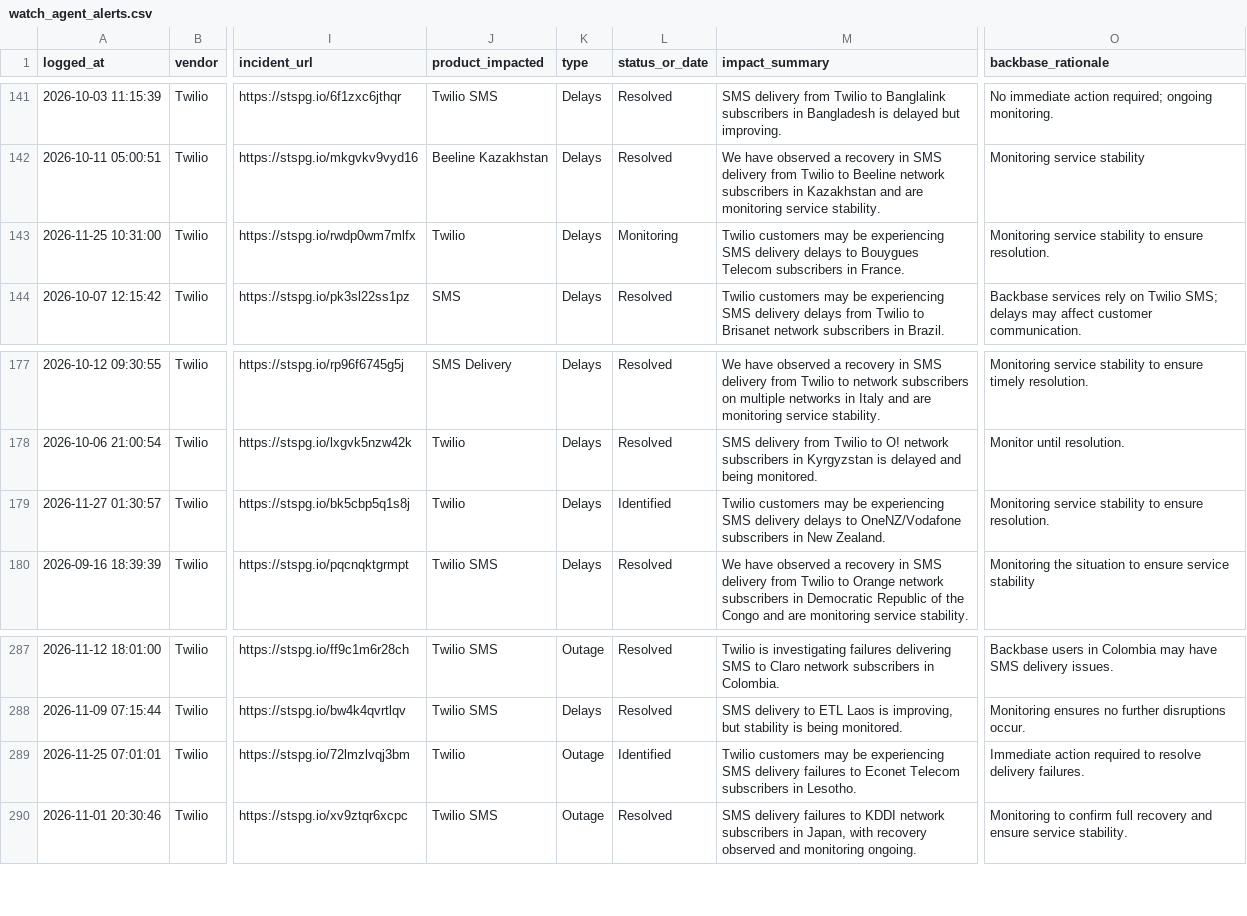
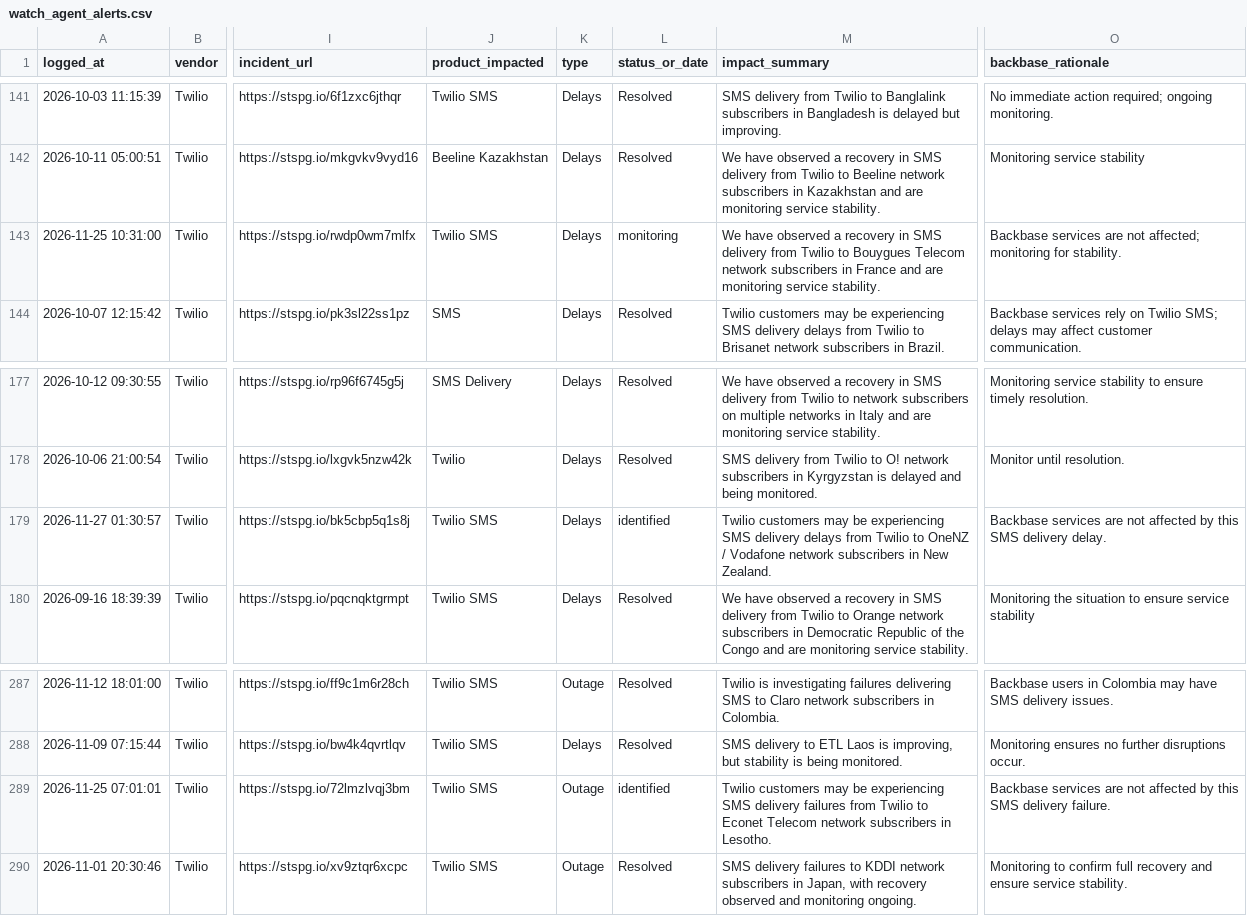
Before and after one commit to abhishek883388/ai_watch_marketplace, a CSV file: watch_agent_alerts.csv, drawn as a sheet; only a part is shown, gaps mark what is left out; the diff names each change by its address in the sheet, - before the commit and + after, or states it on an @@ line.

```diff
--- a/watch_agent_alerts.csv
+++ b/watch_agent_alerts.csv
-J143 (product_impacted): Twilio
+J143 (product_impacted): Twilio SMS
-L143 (status_or_date): Monitoring
+L143 (status_or_date): monitoring
-M143 (impact_summary): Twilio customers may be experiencing SMS delivery delays to Bouygues Telecom subscribers in France.
+M143 (impact_summary): We have observed a recovery in SMS delivery from Twilio to Bouygues Telecom network subscribers in France and are monitoring service stability.
-O143 (backbase_rationale): Monitoring service stability to ensure resolution.
+O143 (backbase_rationale): Backbase services are not affected; monitoring for stability.
-J179 (product_impacted): Twilio
+J179 (product_impacted): Twilio SMS
-L179 (status_or_date): Identified
+L179 (status_or_date): identified
-M179 (impact_summary): …delivery delays to OneNZ/Vodafone subscribers in…
+M179 (impact_summary): …delivery delays from Twilio to OneNZ / Vodafone network subscribers in…
-O179 (backbase_rationale): Monitoring service stability to ensure resolution.
+O179 (backbase_rationale): Backbase services are not affected by this SMS delivery delay.
-J289 (product_impacted): Twilio
+J289 (product_impacted): Twilio SMS
-L289 (status_or_date): Identified
+L289 (status_or_date): identified
-M289 (impact_summary): …delivery failures to Econet Telecom subscribers in…
+M289 (impact_summary): …delivery failures from Twilio to Econet Telecom network subscribers in…
-O289 (backbase_rationale): Immediate action required to resolve delivery failures.
+O289 (backbase_rationale): Backbase services are not affected by this SMS delivery failure.
```
Also changed, not shown: zendesk_watch_agent_alerts.csv.
